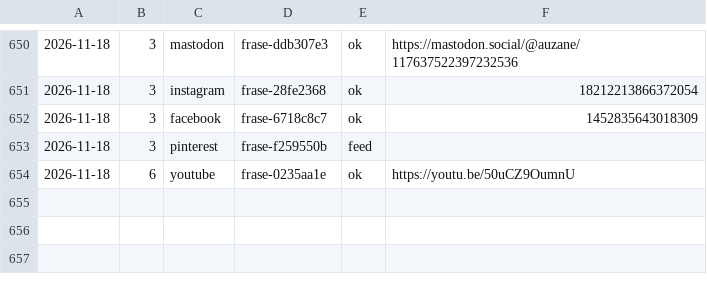
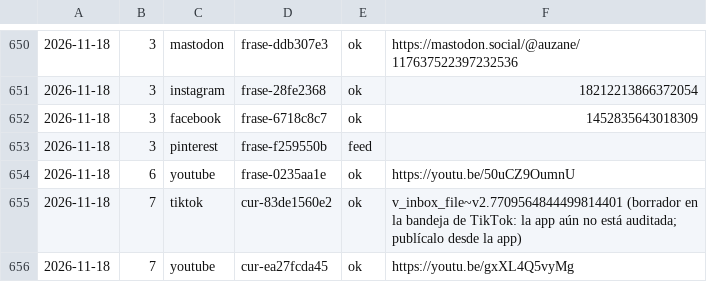
Before and after one commit to aurzane08-coder/aurzane-biblioteca-tareas, a CSV file: marketing/registro.csv, drawn as a sheet; only a part is shown, gaps mark what is left out.

Commit message:
marketing: pendientes 2026-11-18

```diff
--- a/marketing/registro.csv
+++ b/marketing/registro.csv
@@ -654 +654,3 @@
 2026-11-18,6,youtube,frase-0235aa1e,ok,https://youtu.be/50uCZ9OumnU
+2026-11-18,7,tiktok,cur-83de1560e2,ok,v_inbox_file~v2.7709564844499814401 (borrador en la bandeja de TikTok: la app aún no está auditada; publícalo desde la app)
+2026-11-18,7,youtube,cur-ea27fcda45,ok,https://youtu.be/gxXL4Q5vyMg
```
Also changed, not shown: 1 other file.
